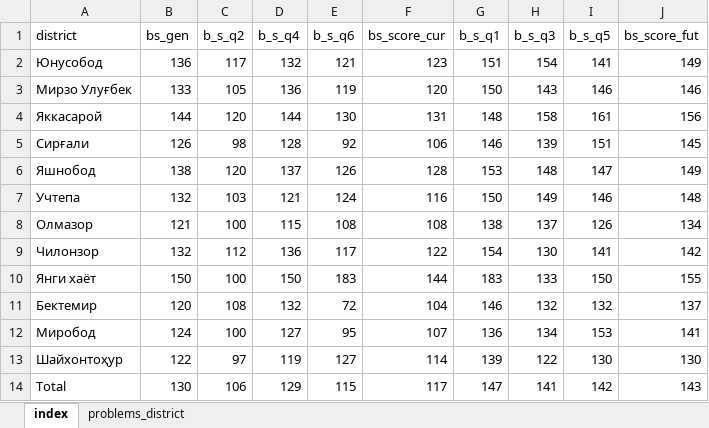
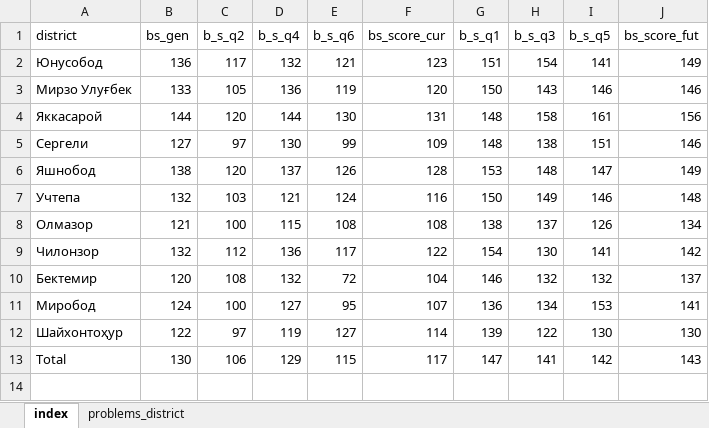
Before and after one commit to Nozimmjon/consumer_sentiment_oct, an Excel workbook: tashkent_indeks_2022_10.xlsx, sheet index, drawn as a sheet; values as stored, in another font and other column widths than the file's, no borders; removed rows and columns are numbered as before the commit, all else as after; the diff names each change by its address in the sheet, - before the commit and + after, or states it on an @@ line.

```diff
--- a/tashkent_indeks_2022_10.xlsx (sheet index)
+++ b/tashkent_indeks_2022_10.xlsx (sheet index)
-row 5: Сирғали | 126 | 98 | 128 | 92 | 106 | 146 | 139 | 151 | 145
+row 5: Сергели | 127 | 97 | 130 | 99 | 109 | 148 | 138 | 151 | 146
-row 10: Янги хаёт | 150 | 100 | 150 | 183 | 144 | 183 | 133 | 150 | 155
```
Also changed, not shown: sheet problems_district, 13 other files.
